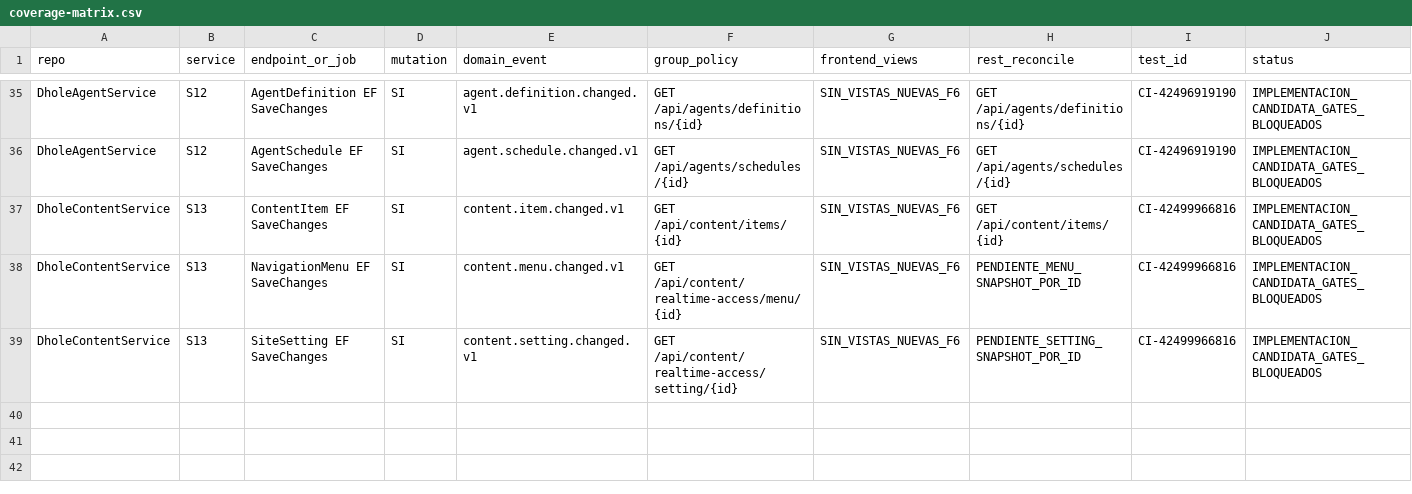
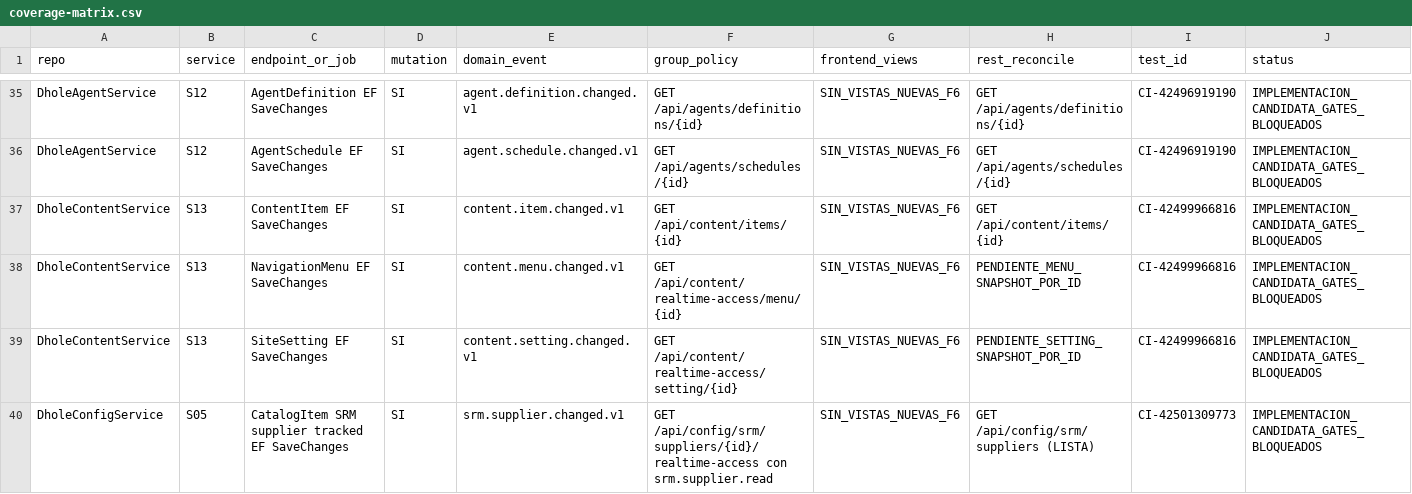
Before and after one commit to CustomCodeCR/DholeSystem, a CSV file: docs/realtime/coverage-matrix.csv, drawn as a sheet; only a part is shown, gaps mark what is left out; rows hold the shown columns only; the diff names each change by its address in the sheet, - before the commit and + after, or states it on an @@ line.

Commit message:
docs(realtime F6.05): 19th SRM supplier scoped producer ACL row distinct from Config admin

```diff
--- a/docs/realtime/coverage-matrix.csv
+++ b/docs/realtime/coverage-matrix.csv
+row 40: DholeConfigService | S05 | CatalogItem SRM supplier tracked EF SaveChanges | SI | srm.supplier.changed.v1 | GET /api/config/srm/suppliers/{id}/realtime-access con srm.supplier.read | SIN_VISTAS_NUEVAS_F6 | GET /api/config/srm/suppliers (LISTA) | CI-42501309773 | IMPLEMENTACION_CANDIDATA_GATES_BLOQUEADOS
```
